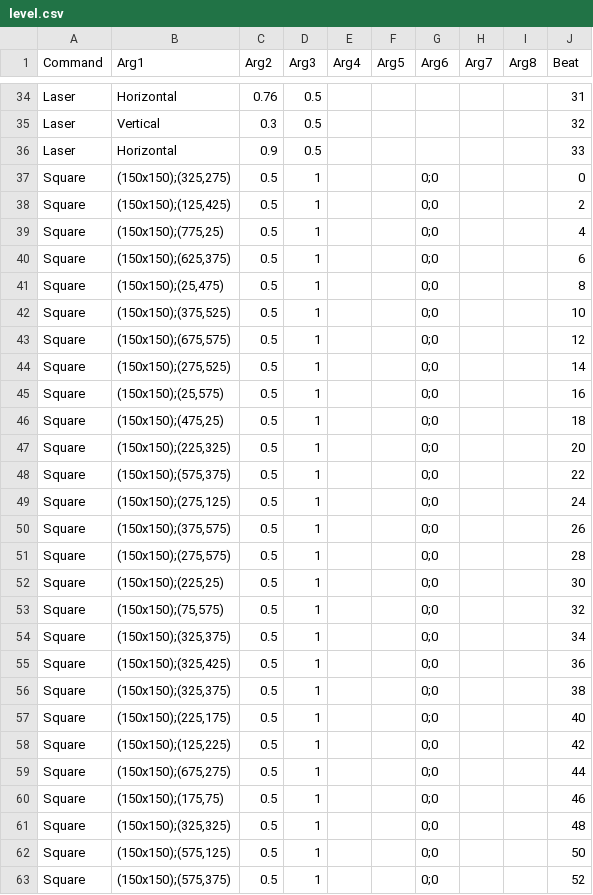
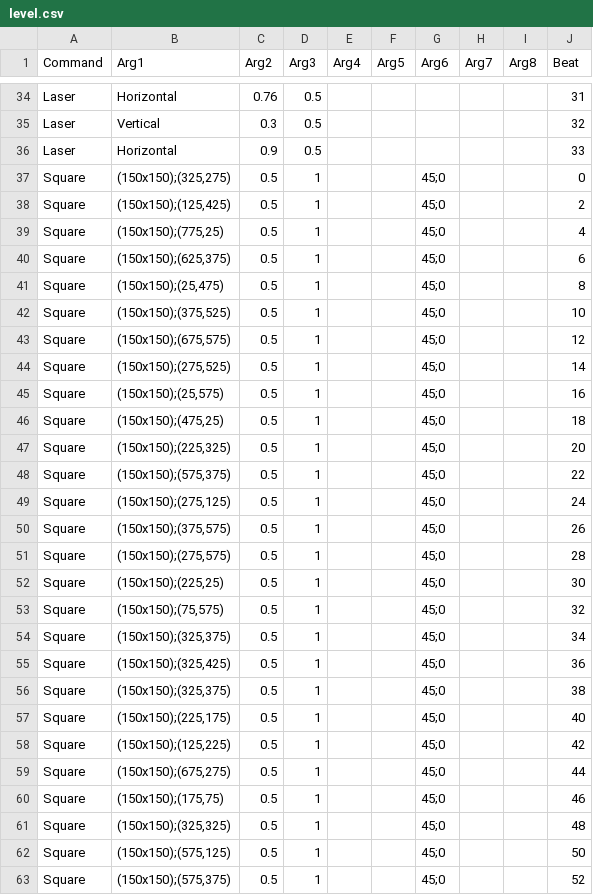
Before and after one commit to minombreesprorax/Just-Forms-and-Songs, a CSV file: vanilla/levels/LV_2/level.csv, drawn as a sheet; only a part is shown, gaps mark what is left out; the diff covers the shown part only.

```diff
--- a/vanilla/levels/LV_2/level.csv
+++ b/vanilla/levels/LV_2/level.csv
@@ -36,28 +36,28 @@
 "Laser","Horizontal","0.9","0.5",,,,,,"33"
-"Square","(150x150);(325,275)","0.5","1",,,"0;0",,,"0"
-"Square","(150x150);(125,425)","0.5","1",,,"0;0",,,"2"
-"Square","(150x150);(775,25)","0.5","1",,,"0;0",,,"4"
-"Square","(150x150);(625,375)","0.5","1",,,"0;0",,,"6"
-"Square","(150x150);(25,475)","0.5","1",,,"0;0",,,"8"
-"Square","(150x150);(375,525)","0.5","1",,,"0;0",,,"10"
-"Square","(150x150);(675,575)","0.5","1",,,"0;0",,,"12"
-"Square","(150x150);(275,525)","0.5","1",,,"0;0",,,"14"
-"Square","(150x150);(25,575)","0.5","1",,,"0;0",,,"16"
-"Square","(150x150);(475,25)","0.5","1",,,"0;0",,,"18"
-"Square","(150x150);(225,325)","0.5","1",,,"0;0",,,"20"
-"Square","(150x150);(575,375)","0.5","1",,,"0;0",,,"22"
-"Square","(150x150);(275,125)","0.5","1",,,"0;0",,,"24"
-"Square","(150x150);(375,575)","0.5","1",,,"0;0",,,"26"
-"Square","(150x150);(275,575)","0.5","1",,,"0;0",,,"28"
-"Square","(150x150);(225,25)","0.5","1",,,"0;0",,,"30"
-"Square","(150x150);(75,575)","0.5","1",,,"0;0",,,"32"
-"Square","(150x150);(325,375)","0.5","1",,,"0;0",,,"34"
-"Square","(150x150);(325,425)","0.5","1",,,"0;0",,,"36"
-"Square","(150x150);(325,375)","0.5","1",,,"0;0",,,"38"
-"Square","(150x150);(225,175)","0.5","1",,,"0;0",,,"40"
-"Square","(150x150);(125,225)","0.5","1",,,"0;0",,,"42"
-"Square","(150x150);(675,275)","0.5","1",,,"0;0",,,"44"
-"Square","(150x150);(175,75)","0.5","1",,,"0;0",,,"46"
-"Square","(150x150);(325,325)","0.5","1",,,"0;0",,,"48"
-"Square","(150x150);(575,125)","0.5","1",,,"0;0",,,"50"
-"Square","(150x150);(575,375)","0.5","1",,,"0;0",,,"52"
+"Square","(150x150);(325,275)","0.5","1",,,"45;0",,,"0"
+"Square","(150x150);(125,425)","0.5","1",,,"45;0",,,"2"
+"Square","(150x150);(775,25)","0.5","1",,,"45;0",,,"4"
+"Square","(150x150);(625,375)","0.5","1",,,"45;0",,,"6"
+"Square","(150x150);(25,475)","0.5","1",,,"45;0",,,"8"
+"Square","(150x150);(375,525)","0.5","1",,,"45;0",,,"10"
+"Square","(150x150);(675,575)","0.5","1",,,"45;0",,,"12"
+"Square","(150x150);(275,525)","0.5","1",,,"45;0",,,"14"
+"Square","(150x150);(25,575)","0.5","1",,,"45;0",,,"16"
+"Square","(150x150);(475,25)","0.5","1",,,"45;0",,,"18"
+"Square","(150x150);(225,325)","0.5","1",,,"45;0",,,"20"
+"Square","(150x150);(575,375)","0.5","1",,,"45;0",,,"22"
+"Square","(150x150);(275,125)","0.5","1",,,"45;0",,,"24"
+"Square","(150x150);(375,575)","0.5","1",,,"45;0",,,"26"
+"Square","(150x150);(275,575)","0.5","1",,,"45;0",,,"28"
+"Square","(150x150);(225,25)","0.5","1",,,"45;0",,,"30"
+"Square","(150x150);(75,575)","0.5","1",,,"45;0",,,"32"
+"Square","(150x150);(325,375)","0.5","1",,,"45;0",,,"34"
+"Square","(150x150);(325,425)","0.5","1",,,"45;0",,,"36"
+"Square","(150x150);(325,375)","0.5","1",,,"45;0",,,"38"
+"Square","(150x150);(225,175)","0.5","1",,,"45;0",,,"40"
+"Square","(150x150);(125,225)","0.5","1",,,"45;0",,,"42"
+"Square","(150x150);(675,275)","0.5","1",,,"45;0",,,"44"
+"Square","(150x150);(175,75)","0.5","1",,,"45;0",,,"46"
+"Square","(150x150);(325,325)","0.5","1",,,"45;0",,,"48"
+"Square","(150x150);(575,125)","0.5","1",,,"45;0",,,"50"
+"Square","(150x150);(575,375)","0.5","1",,,"45;0",,,"52"
```
Also changed, not shown: 5 edited cells elsewhere in this file, 3 other files.
